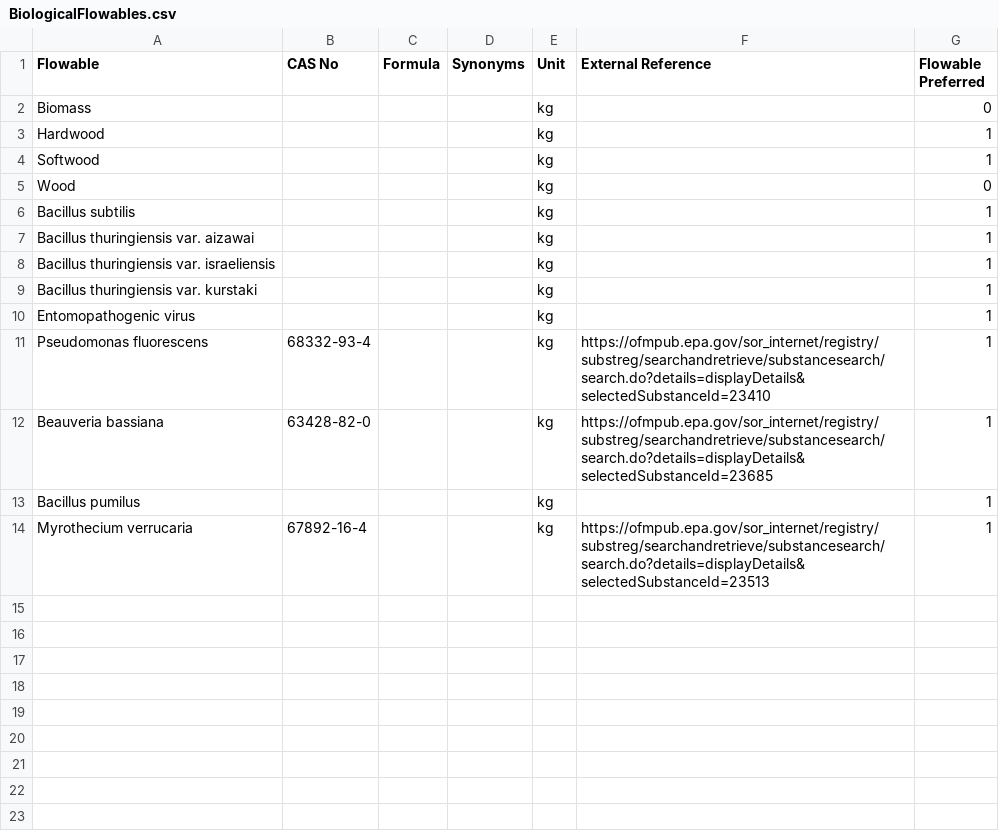
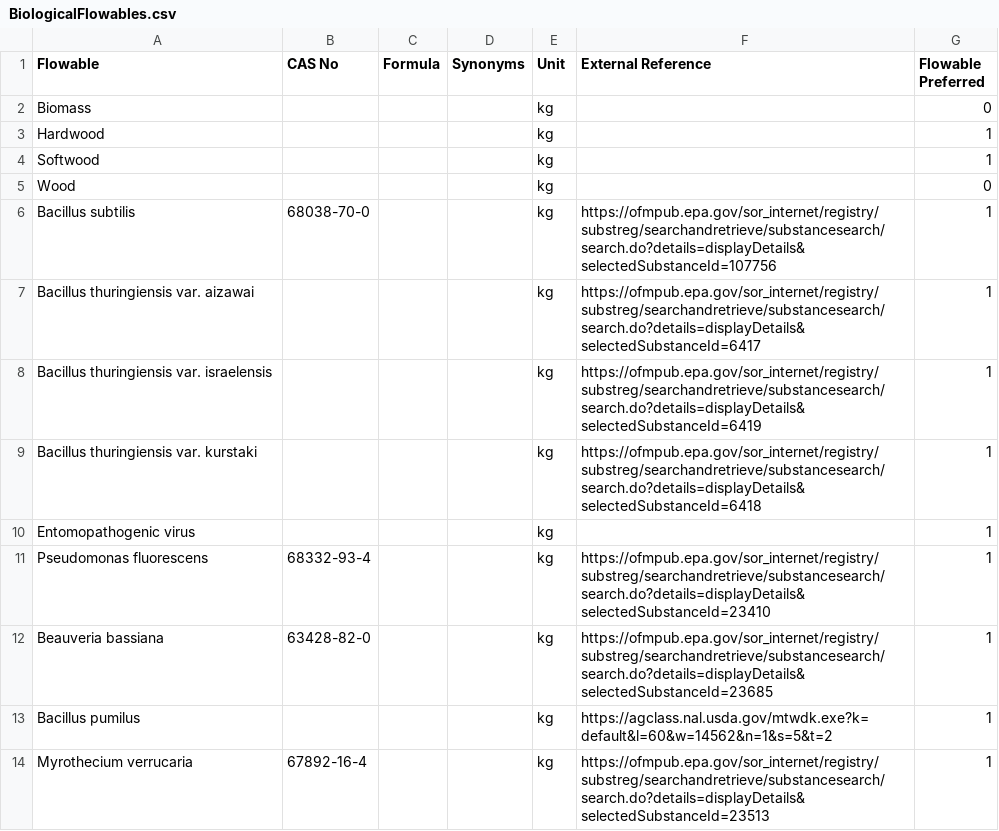
Before and after one commit to USEPA/fedelemflowlist, a CSV file: fedelemflowlist/input/BiologicalFlowables.csv, drawn as a sheet.

Commit message:
Edit links for bacterial emissions

```diff
--- a/fedelemflowlist/input/BiologicalFlowables.csv
+++ b/fedelemflowlist/input/BiologicalFlowables.csv
@@ -5,6 +5,6 @@ Softwood,,,,kg,,1
 Wood,,,,kg,,0
-Bacillus subtilis,,,,kg,,1
-Bacillus thuringiensis var. aizawai,,,,kg,,1
-Bacillus thuringiensis var. israeliensis,,,,kg,,1
-Bacillus thuringiensis var. kurstaki,,,,kg,,1
+Bacillus subtilis,68038-70-0,,,kg,https://ofmpub.epa.gov/sor_internet/registry/substreg/searchandretrieve/substancesearch/search.do?details=displayDetails&selectedSubstanceId=107756,1
+Bacillus thuringiensis var. aizawai,,,,kg,https://ofmpub.epa.gov/sor_internet/registry/substreg/searchandretrieve/substancesearch/search.do?details=displayDetails&selectedSubstanceId=6417,1
+Bacillus thuringiensis var. israelensis,,,,kg,https://ofmpub.epa.gov/sor_internet/registry/substreg/searchandretrieve/substancesearch/search.do?details=displayDetails&selectedSubstanceId=6419,1
+Bacillus thuringiensis var. kurstaki,,,,kg,https://ofmpub.epa.gov/sor_internet/registry/substreg/searchandretrieve/substancesearch/search.do?details=displayDetails&selectedSubstanceId=6418,1
 Entomopathogenic virus,,,,kg,,1
@@ -12,3 +12,3 @@ Pseudomonas fluorescens,68332-93-4,,,kg,https://ofmpub.epa.gov/sor_internet/regi
 Beauveria bassiana,63428-82-0,,,kg,https://ofmpub.epa.gov/sor_internet/registry/substreg/searchandretrieve/substancesearch/search.do?details=displayDetails&selectedSubstanceId=23685,1
-Bacillus pumilus,,,,kg,,1
+Bacillus pumilus,,,,kg,https://agclass.nal.usda.gov/mtwdk.exe?k=default&l=60&w=14562&n=1&s=5&t=2,1
 Myrothecium verrucaria,67892-16-4,,,kg,https://ofmpub.epa.gov/sor_internet/registry/substreg/searchandretrieve/substancesearch/search.do?details=displayDetails&selectedSubstanceId=23513,1
```
